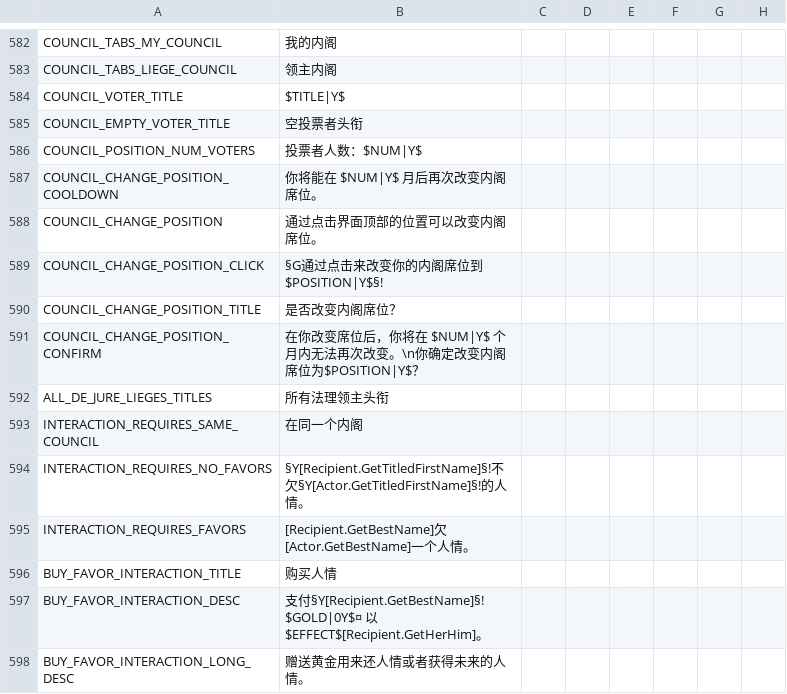
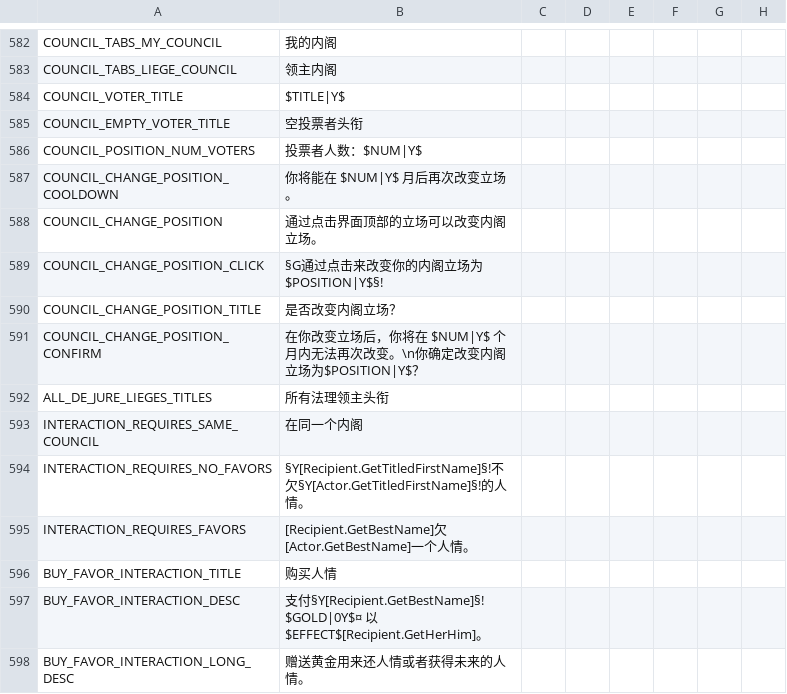
Before and after one commit to paratranz/CK2-Chinese-Localisation, a CSV file: localisation/v2_50.csv, drawn as a sheet; only a part is shown, gaps mark what is left out; the diff names each change by its address in the sheet, - before the commit and + after, or states it on an @@ line.

```diff
--- a/localisation/v2_50.csv
+++ b/localisation/v2_50.csv
-B587: 你将能在 $NUM|Y$ 月后再次改变内阁席位。
+B587: 你将能在 $NUM|Y$ 月后再次改变立场。
-B588: 通过点击界面顶部的位置可以改变内阁席位。
+B588: 通过点击界面顶部的立场可以改变内阁立场。
-B589: §G通过点击来改变你的内阁席位到$POSITION|Y$§!
+B589: §G通过点击来改变你的内阁立场为$POSITION|Y$§!
-B590: 是否改变内阁席位？
+B590: 是否改变内阁立场？
-B591: 在你改变席位后，你将在 $NUM|Y$ 个月内无法再次改变。\n你确定改变内阁席位为$POSITION|Y$？
+B591: 在你改变立场后，你将在 $NUM|Y$ 个月内无法再次改变。\n你确定改变内阁立场为$POSITION|Y$？
```
Also changed, not shown: localisation/MonksAndMystics.csv, 4 other files.
